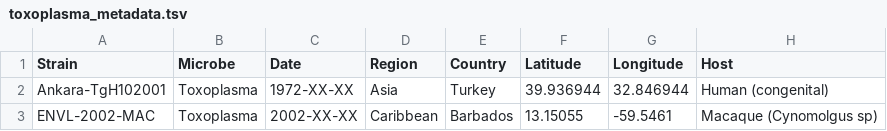
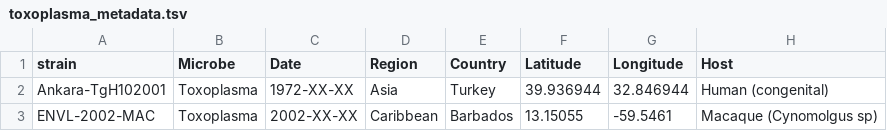
Before and after one commit to sachiramachandran/MICR493, a TSV file: zika-analysis/data/toxoplasma_metadata.tsv, drawn as a sheet; only a part is shown.

Commit message:
Renaming Strain to strain

```diff
--- a/zika-analysis/data/toxoplasma_metadata.tsv
+++ b/zika-analysis/data/toxoplasma_metadata.tsv
@@ -1,2 +1,2 @@
-Strain	Microbe	Date	Region	Country	Latitude	Longitude	Host
+strain	Microbe	Date	Region	Country	Latitude	Longitude	Host
 Ankara-TgH102001	Toxoplasma	1972-XX-XX	Asia	Turkey	39.936944	32.846944	Human (congenital)
```
